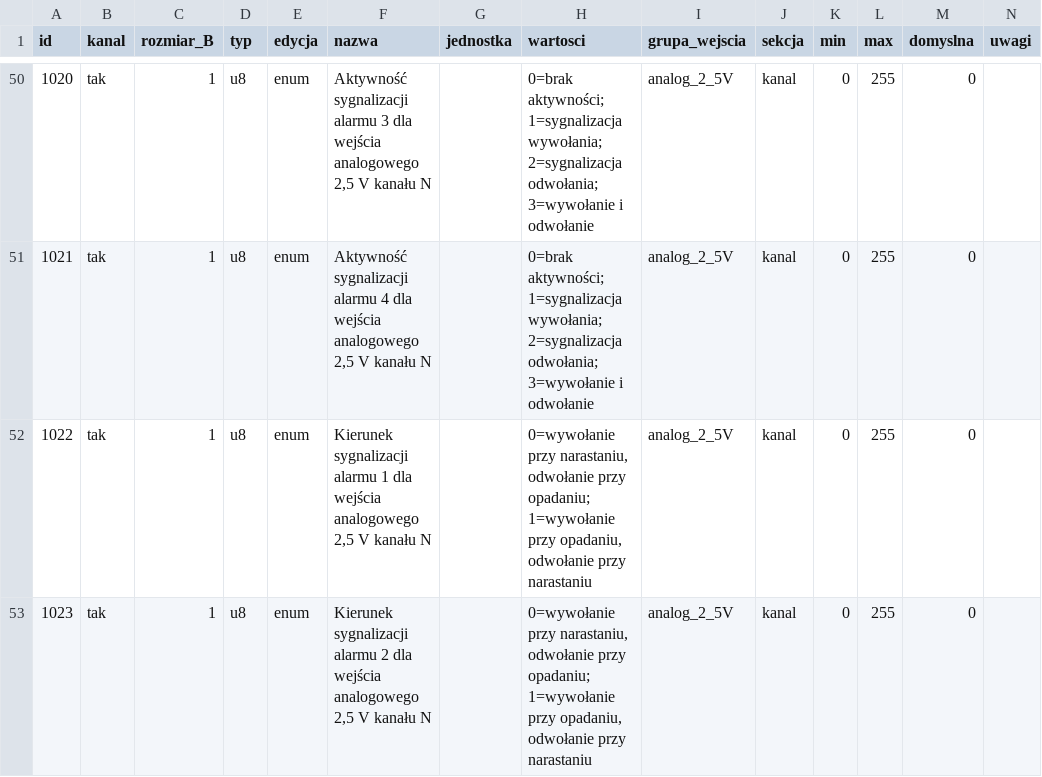
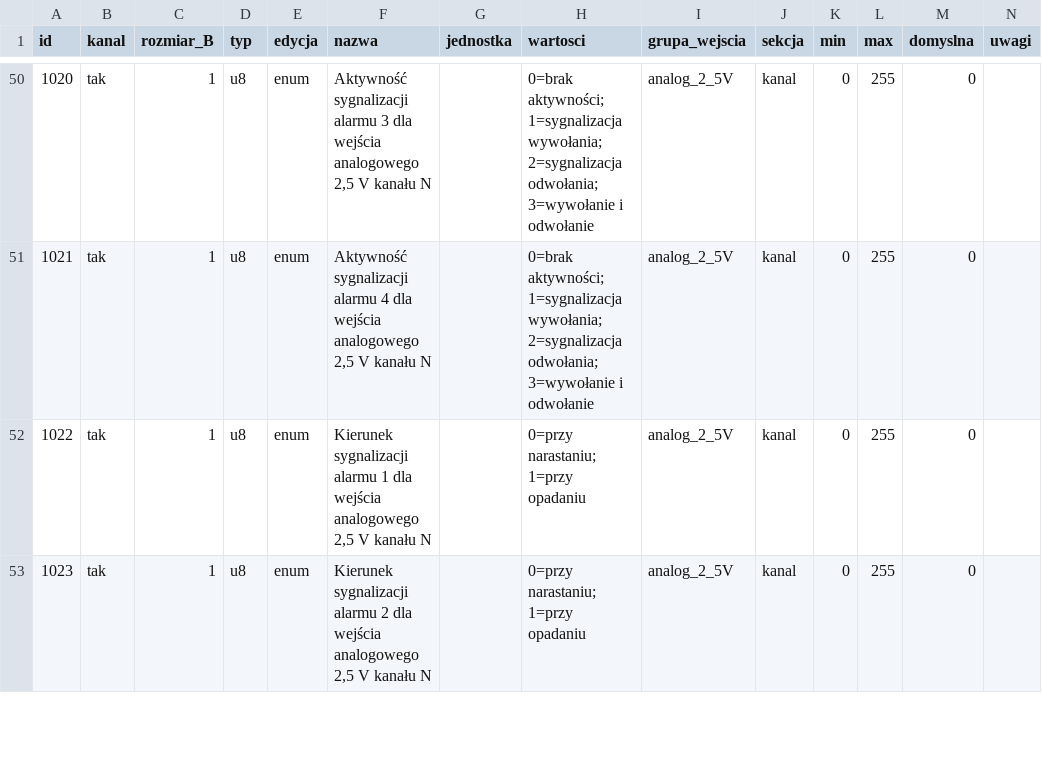
Before and after one commit to wiktorkuziemko-dev/PronAquaMulti, a CSV file: docs/specyfikacja/parametry.csv, drawn as a sheet; only a part is shown, gaps mark what is left out; the diff covers the shown part only.

```diff
--- a/docs/specyfikacja/parametry.csv
+++ b/docs/specyfikacja/parametry.csv
@@ -51,3 +51,3 @@ id;kanal;rozmiar_B;typ;edycja;nazwa;jednostka;wartosci;grupa_wejscia;sekcja;min;
 1021;tak;1;u8;enum;Aktywność sygnalizacji alarmu 4 dla wejścia analogowego 2,5 V kanału N;;"0=brak aktywności; 1=sygnalizacja wywołania; 2=sygnalizacja odwołania; 3=wywołanie i odwołanie";analog_2_5V;kanal;0;255;0;
-1022;tak;1;u8;enum;Kierunek sygnalizacji alarmu 1 dla wejścia analogowego 2,5 V kanału N;;"0=wywołanie przy narastaniu, odwołanie przy opadaniu; 1=wywołanie przy opadaniu, odwołanie przy narastaniu";analog_2_5V;kanal;0;255;0;
-1023;tak;1;u8;enum;Kierunek sygnalizacji alarmu 2 dla wejścia analogowego 2,5 V kanału N;;"0=wywołanie przy narastaniu, odwołanie przy opadaniu; 1=wywołanie przy opadaniu, odwołanie przy narastaniu";analog_2_5V;kanal;0;255;0;
+1022;tak;1;u8;enum;Kierunek sygnalizacji alarmu 1 dla wejścia analogowego 2,5 V kanału N;;"0=przy narastaniu; 1=przy opadaniu";analog_2_5V;kanal;0;255;0;
+1023;tak;1;u8;enum;Kierunek sygnalizacji alarmu 2 dla wejścia analogowego 2,5 V kanału N;;"0=przy narastaniu; 1=przy opadaniu";analog_2_5V;kanal;0;255;0;
```
Also changed, not shown: 10 edited cells elsewhere in this file, 41 other files.
